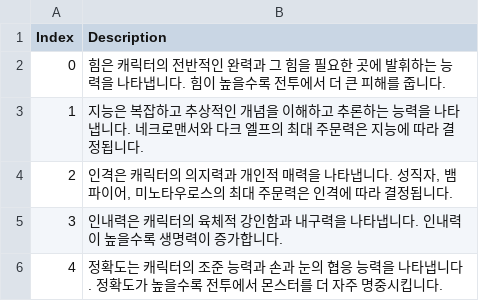
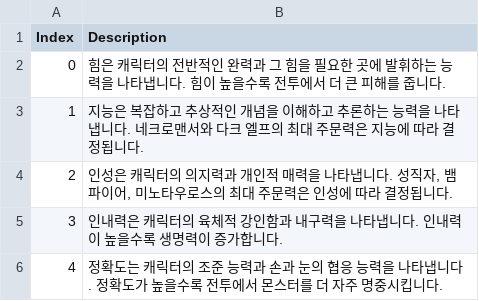
Before and after one commit to munument1/-KR-MMMerge, a TSV file: Data/Text localization/KO_StatsDescriptions.tsv, drawn as a sheet; only a part is shown.

```diff
--- a/Data/Text localization/KO_StatsDescriptions.tsv
+++ b/Data/Text localization/KO_StatsDescriptions.tsv
@@ -3,3 +3,3 @@ Index	Description
 1	지능은 복잡하고 추상적인 개념을 이해하고 추론하는 능력을 나타냅니다. 네크로맨서와 다크 엘프의 최대 주문력은 지능에 따라 결정됩니다.
-2	인격은 캐릭터의 의지력과 개인적 매력을 나타냅니다. 성직자, 뱀파이어, 미노타우로스의 최대 주문력은 인격에 따라 결정됩니다.
+2	인성은 캐릭터의 의지력과 개인적 매력을 나타냅니다. 성직자, 뱀파이어, 미노타우로스의 최대 주문력은 인성에 따라 결정됩니다.
 3	인내력은 캐릭터의 육체적 강인함과 내구력을 나타냅니다. 인내력이 높을수록 생명력이 증가합니다.
```
Also changed, not shown: 21 other files.
